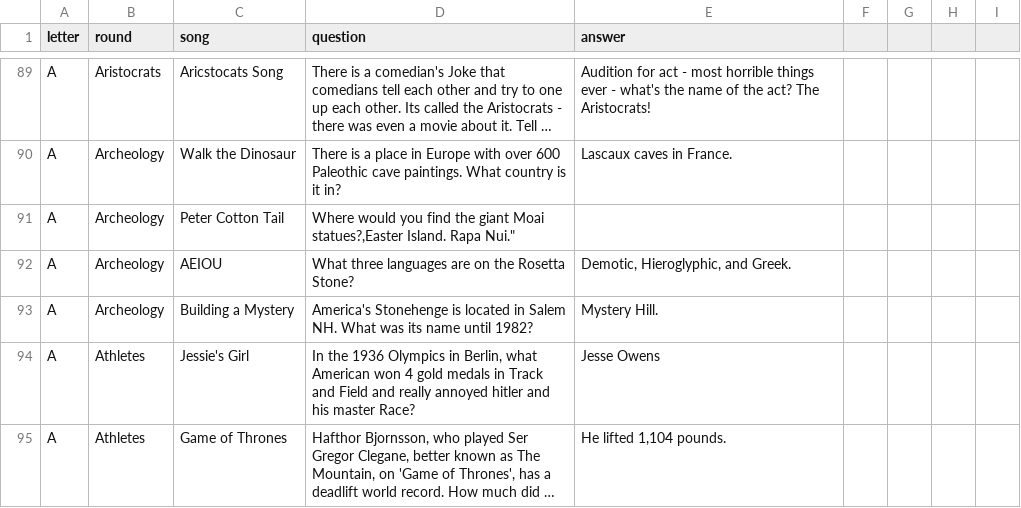
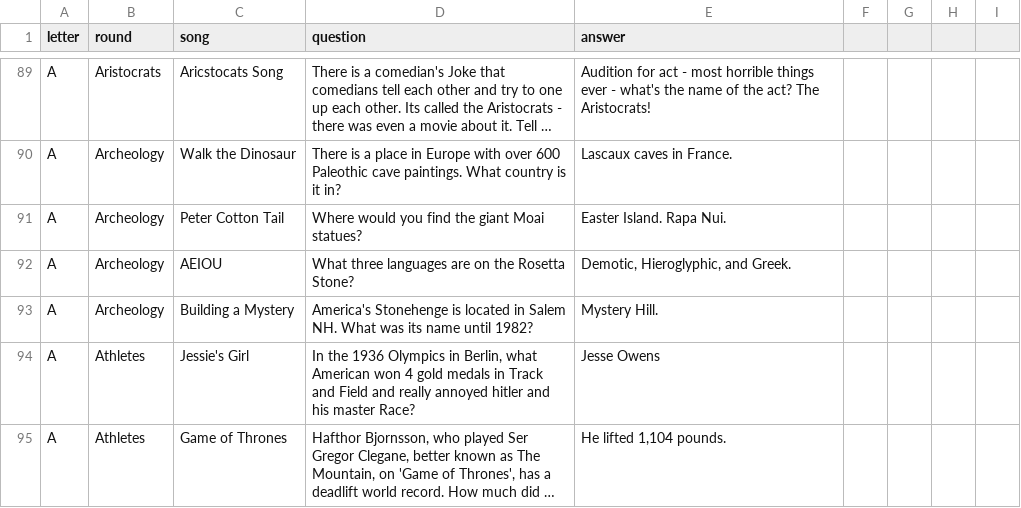
Before and after one commit to BOUCKY/Trivia_FAQtory, a CSV file: server/trivia.csv, drawn as a sheet; only a part is shown, gaps mark what is left out; long unchanged cells end in …; the diff names each change by its address in the sheet, - before the commit and + after, or states it on an @@ line.

Commit message:
Fix Typo

```diff
--- a/server/trivia.csv
+++ b/server/trivia.csv
-D91 (question): …giant Moai statues?,Easter Island. Rapa Nui."
+D91 (question): …giant Moai statues?
-E91 (answer): (empty)
+E91 (answer): Easter Island. Rapa Nui.
```
